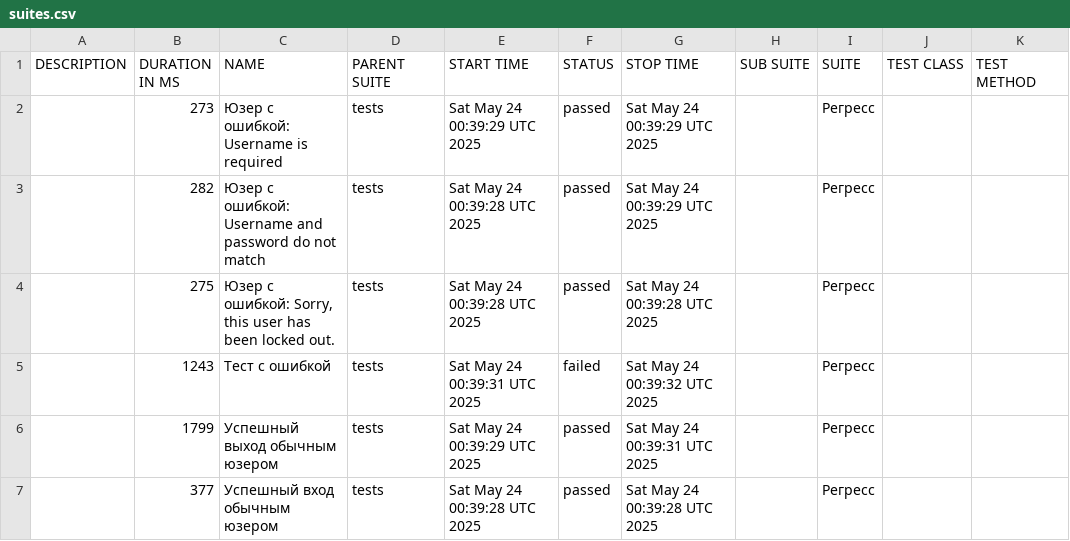
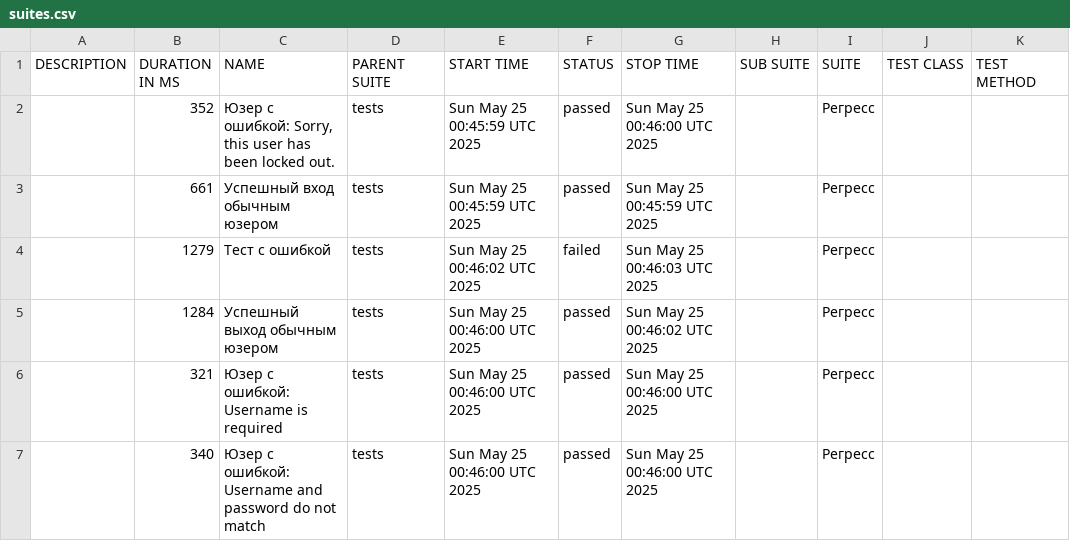
Before and after one commit to barsovichok/playwright_python_training, a CSV file: data/suites.csv, drawn as a sheet.

```diff
--- a/data/suites.csv
+++ b/data/suites.csv
@@ -1,7 +1,7 @@
 "DESCRIPTION","DURATION IN MS","NAME","PARENT SUITE","START TIME","STATUS","STOP TIME","SUB SUITE","SUITE","TEST CLASS","TEST METHOD"
-"","273","Юзер с ошибкой: Username is required","tests","Sat May 24 00:39:29 UTC 2025","passed","Sat May 24 00:39:29 UTC 2025","","Регресс","",""
-"","282","Юзер с ошибкой: Username and password do not match","tests","Sat May 24 00:39:28 UTC 2025","passed","Sat May 24 00:39:29 UTC 2025","","Регресс","",""
-"","275","Юзер с ошибкой: Sorry, this user has been locked out.","tests","Sat May 24 00:39:28 UTC 2025","passed","Sat May 24 00:39:28 UTC 2025","","Регресс","",""
-"","1243","Тест с ошибкой","tests","Sat May 24 00:39:31 UTC 2025","failed","Sat May 24 00:39:32 UTC 2025","","Регресс","",""
-"","1799","Успешный выход обычным юзером","tests","Sat May 24 00:39:29 UTC 2025","passed","Sat May 24 00:39:31 UTC 2025","","Регресс","",""
-"","377","Успешный вход обычным юзером","tests","Sat May 24 00:39:28 UTC 2025","passed","Sat May 24 00:39:28 UTC 2025","","Регресс","",""
+"","352","Юзер с ошибкой: Sorry, this user has been locked out.","tests","Sun May 25 00:45:59 UTC 2025","passed","Sun May 25 00:46:00 UTC 2025","","Регресс","",""
+"","661","Успешный вход обычным юзером","tests","Sun May 25 00:45:59 UTC 2025","passed","Sun May 25 00:45:59 UTC 2025","","Регресс","",""
+"","1279","Тест с ошибкой","tests","Sun May 25 00:46:02 UTC 2025","failed","Sun May 25 00:46:03 UTC 2025","","Регресс","",""
+"","1284","Успешный выход обычным юзером","tests","Sun May 25 00:46:00 UTC 2025","passed","Sun May 25 00:46:02 UTC 2025","","Регресс","",""
+"","321","Юзер с ошибкой: Username is required","tests","Sun May 25 00:46:00 UTC 2025","passed","Sun May 25 00:46:00 UTC 2025","","Регресс","",""
+"","340","Юзер с ошибкой: Username and password do not match","tests","Sun May 25 00:46:00 UTC 2025","passed","Sun May 25 00:46:00 UTC 2025","","Регресс","",""
```
Also changed, not shown: data/behaviors.csv, 29 other files.
